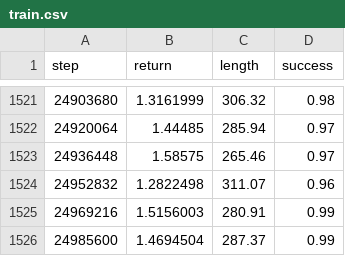
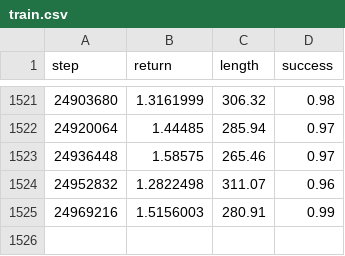
Before and after one commit to fumlig/visualsearch, a CSV file: results/shape/lstm/15/1/train.csv, drawn as a sheet; only a part is shown, gaps mark what is left out.

```diff
--- a/results/shape/lstm/15/1/train.csv
+++ b/results/shape/lstm/15/1/train.csv
@@ -1525,2 +1525 @@ step,return,length,success
 24969216,1.5156003,280.91,0.99
-24985600,1.4694504,287.37,0.99
```
Also changed, not shown: results/shape/lstm/15/0/train.csv, results/shape/lstm/20/0/train.csv, 21 other files.
